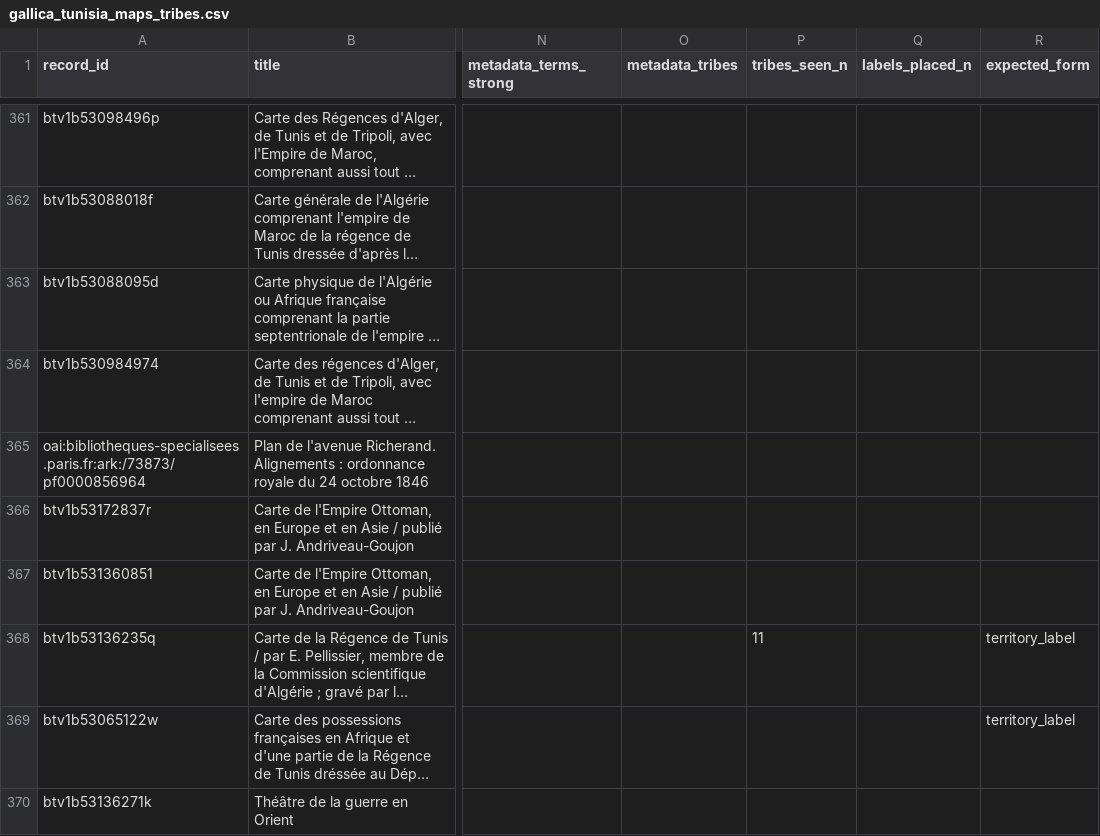
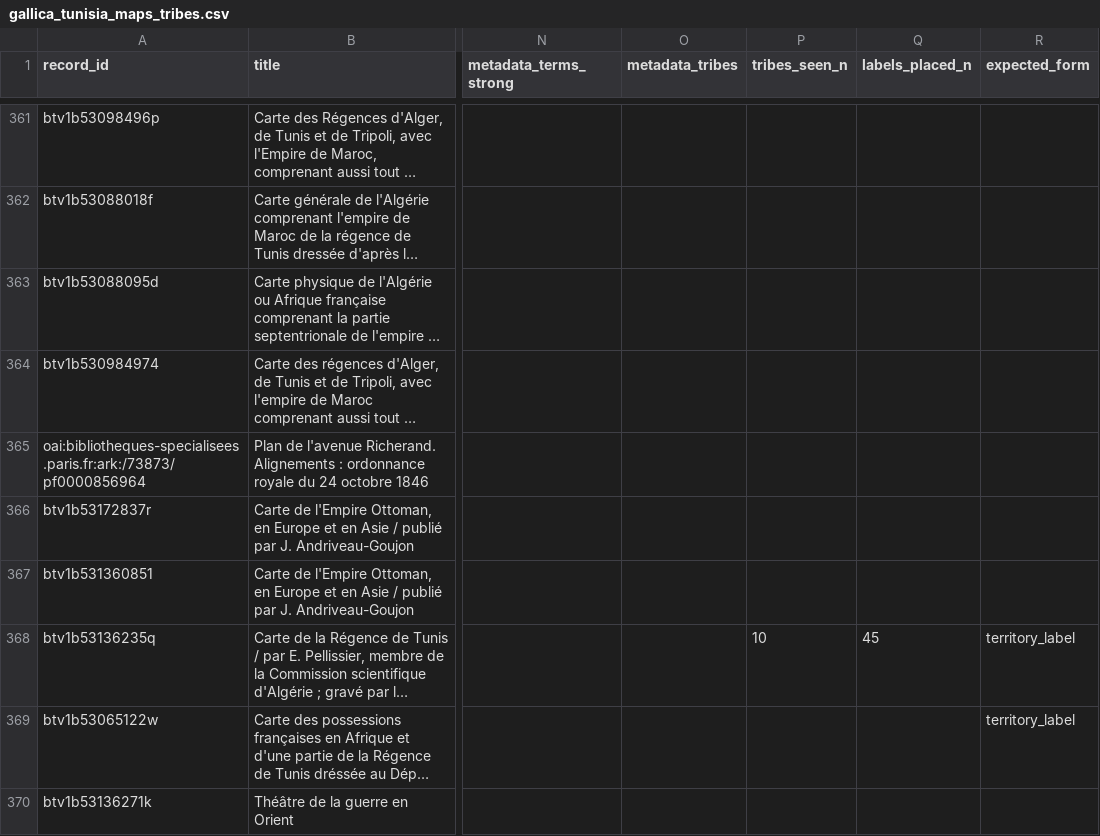
Before and after one commit to MedDhia/MapsTN, a CSV file: data/gallica_tunisia_maps_tribes.csv, drawn as a sheet; only a part is shown, gaps mark what is left out; long unchanged cells end in …; the diff names each change by its address in the sheet, - before the commit and + after, or states it on an @@ line.

```diff
--- a/data/gallica_tunisia_maps_tribes.csv
+++ b/data/gallica_tunisia_maps_tribes.csv
-P368 (tribes_seen_n): 11
+P368 (tribes_seen_n): 10
-Q368 (labels_placed_n): (empty)
+Q368 (labels_placed_n): 45
```
Also changed, not shown: data/tribal_territories.csv, 12 other files.
